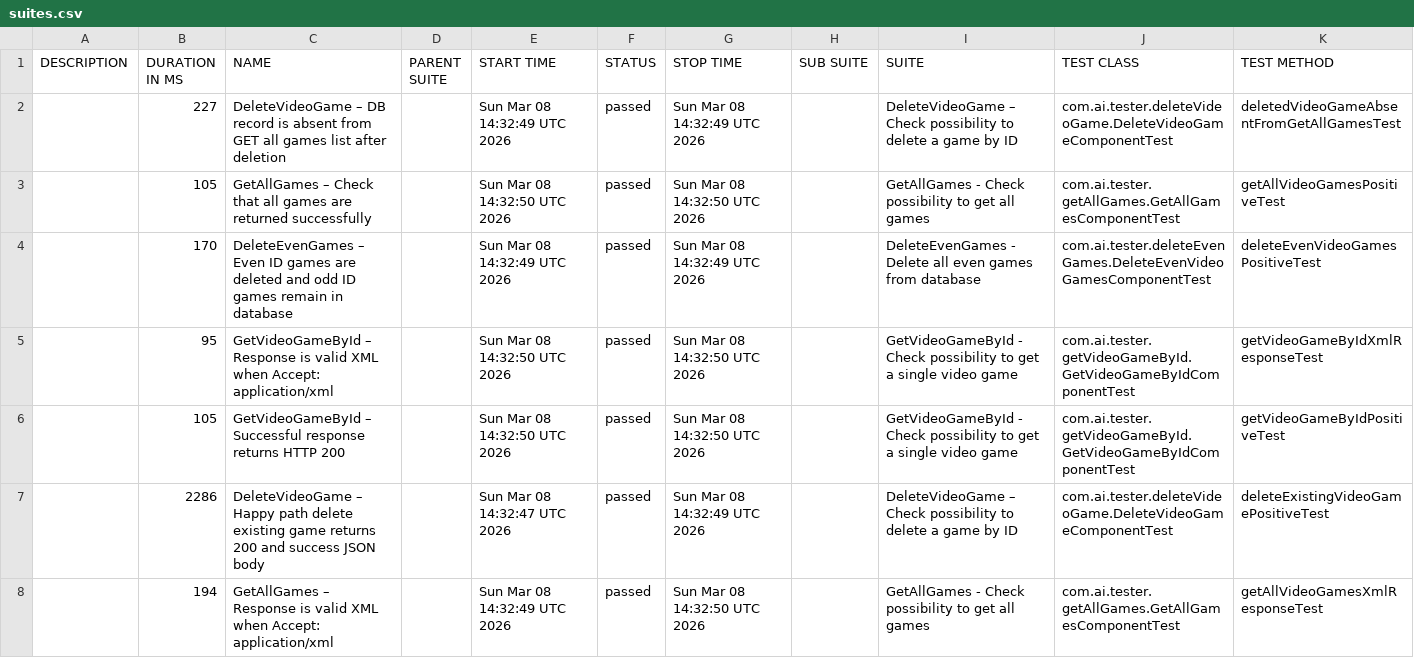
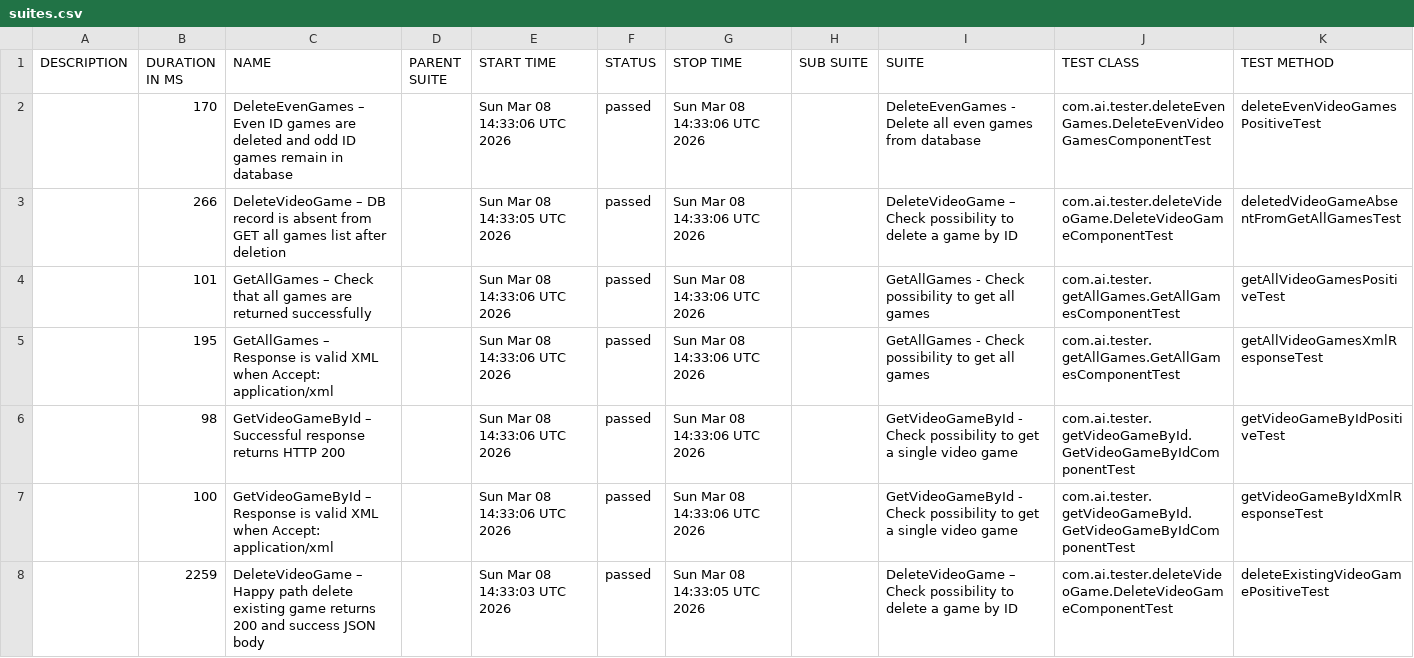
Before and after one commit to ivanKuleshin/VideoGameDB, a CSV file: data/suites.csv, drawn as a sheet.

```diff
--- a/data/suites.csv
+++ b/data/suites.csv
@@ -1,8 +1,8 @@
 "DESCRIPTION","DURATION IN MS","NAME","PARENT SUITE","START TIME","STATUS","STOP TIME","SUB SUITE","SUITE","TEST CLASS","TEST METHOD"
-"","227","DeleteVideoGame – DB record is absent from GET all games list after deletion","","Sun Mar 08 14:32:49 UTC 2026","passed","Sun Mar 08 14:32:49 UTC 2026","","DeleteVideoGame – Check possibility to delete a game by ID","com.ai.tester.deleteVideoGame.DeleteVideoGameComponentTest","deletedVideoGameAbsentFromGetAllGamesTest"
-"","105","GetAllGames – Check that all games are returned successfully","","Sun Mar 08 14:32:50 UTC 2026","passed","Sun Mar 08 14:32:50 UTC 2026","","GetAllGames - Check possibility to get all games","com.ai.tester.getAllGames.GetAllGamesComponentTest","getAllVideoGamesPositiveTest"
-"","170","DeleteEvenGames – Even ID games are deleted and odd ID games remain in database","","Sun Mar 08 14:32:49 UTC 2026","passed","Sun Mar 08 14:32:49 UTC 2026","","DeleteEvenGames - Delete all even games from database","com.ai.tester.deleteEvenGames.DeleteEvenVideoGamesComponentTest","deleteEvenVideoGamesPositiveTest"
-"","95","GetVideoGameById – Response is valid XML when Accept: application/xml","","Sun Mar 08 14:32:50 UTC 2026","passed","Sun Mar 08 14:32:50 UTC 2026","","GetVideoGameById - Check possibility to get a single video game","com.ai.tester.getVideoGameById.GetVideoGameByIdComponentTest","getVideoGameByIdXmlResponseTest"
-"","105","GetVideoGameById – Successful response returns HTTP 200","","Sun Mar 08 14:32:50 UTC 2026","passed","Sun Mar 08 14:32:50 UTC 2026","","GetVideoGameById - Check possibility to get a single video game","com.ai.tester.getVideoGameById.GetVideoGameByIdComponentTest","getVideoGameByIdPositiveTest"
-"","2286","DeleteVideoGame – Happy path delete existing game returns 200 and success JSON body","","Sun Mar 08 14:32:47 UTC 2026","passed","Sun Mar 08 14:32:49 UTC 2026","","DeleteVideoGame – Check possibility to delete a game by ID","com.ai.tester.deleteVideoGame.DeleteVideoGameComponentTest","deleteExistingVideoGamePositiveTest"
-"","194","GetAllGames – Response is valid XML when Accept: application/xml","","Sun Mar 08 14:32:49 UTC 2026","passed","Sun Mar 08 14:32:50 UTC 2026","","GetAllGames - Check possibility to get all games","com.ai.tester.getAllGames.GetAllGamesComponentTest","getAllVideoGamesXmlResponseTest"
+"","170","DeleteEvenGames – Even ID games are deleted and odd ID games remain in database","","Sun Mar 08 14:33:06 UTC 2026","passed","Sun Mar 08 14:33:06 UTC 2026","","DeleteEvenGames - Delete all even games from database","com.ai.tester.deleteEvenGames.DeleteEvenVideoGamesComponentTest","deleteEvenVideoGamesPositiveTest"
+"","266","DeleteVideoGame – DB record is absent from GET all games list after deletion","","Sun Mar 08 14:33:05 UTC 2026","passed","Sun Mar 08 14:33:06 UTC 2026","","DeleteVideoGame – Check possibility to delete a game by ID","com.ai.tester.deleteVideoGame.DeleteVideoGameComponentTest","deletedVideoGameAbsentFromGetAllGamesTest"
+"","101","GetAllGames – Check that all games are returned successfully","","Sun Mar 08 14:33:06 UTC 2026","passed","Sun Mar 08 14:33:06 UTC 2026","","GetAllGames - Check possibility to get all games","com.ai.tester.getAllGames.GetAllGamesComponentTest","getAllVideoGamesPositiveTest"
+"","195","GetAllGames – Response is valid XML when Accept: application/xml","","Sun Mar 08 14:33:06 UTC 2026","passed","Sun Mar 08 14:33:06 UTC 2026","","GetAllGames - Check possibility to get all games","com.ai.tester.getAllGames.GetAllGamesComponentTest","getAllVideoGamesXmlResponseTest"
+"","98","GetVideoGameById – Successful response returns HTTP 200","","Sun Mar 08 14:33:06 UTC 2026","passed","Sun Mar 08 14:33:06 UTC 2026","","GetVideoGameById - Check possibility to get a single video game","com.ai.tester.getVideoGameById.GetVideoGameByIdComponentTest","getVideoGameByIdPositiveTest"
+"","100","GetVideoGameById – Response is valid XML when Accept: application/xml","","Sun Mar 08 14:33:06 UTC 2026","passed","Sun Mar 08 14:33:06 UTC 2026","","GetVideoGameById - Check possibility to get a single video game","com.ai.tester.getVideoGameById.GetVideoGameByIdComponentTest","getVideoGameByIdXmlResponseTest"
+"","2259","DeleteVideoGame – Happy path delete existing game returns 200 and success JSON body","","Sun Mar 08 14:33:03 UTC 2026","passed","Sun Mar 08 14:33:05 UTC 2026","","DeleteVideoGame – Check possibility to delete a game by ID","com.ai.tester.deleteVideoGame.DeleteVideoGameComponentTest","deleteExistingVideoGamePositiveTest"
```
Also changed, not shown: 34 other files.
